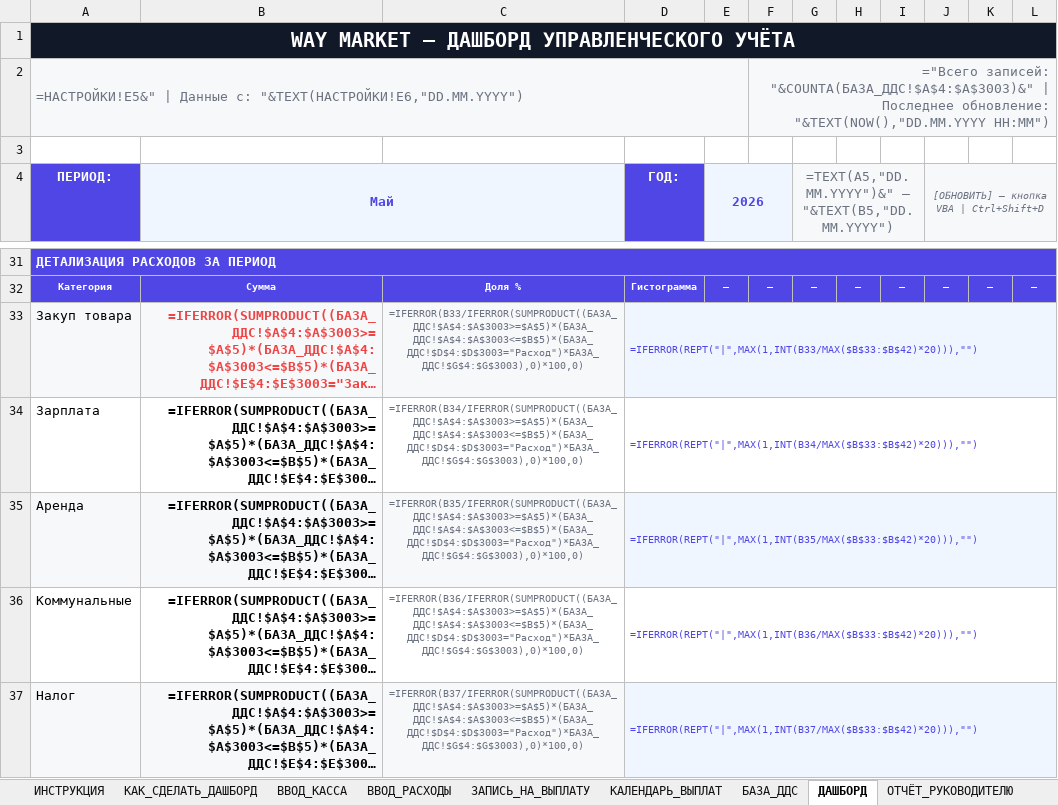
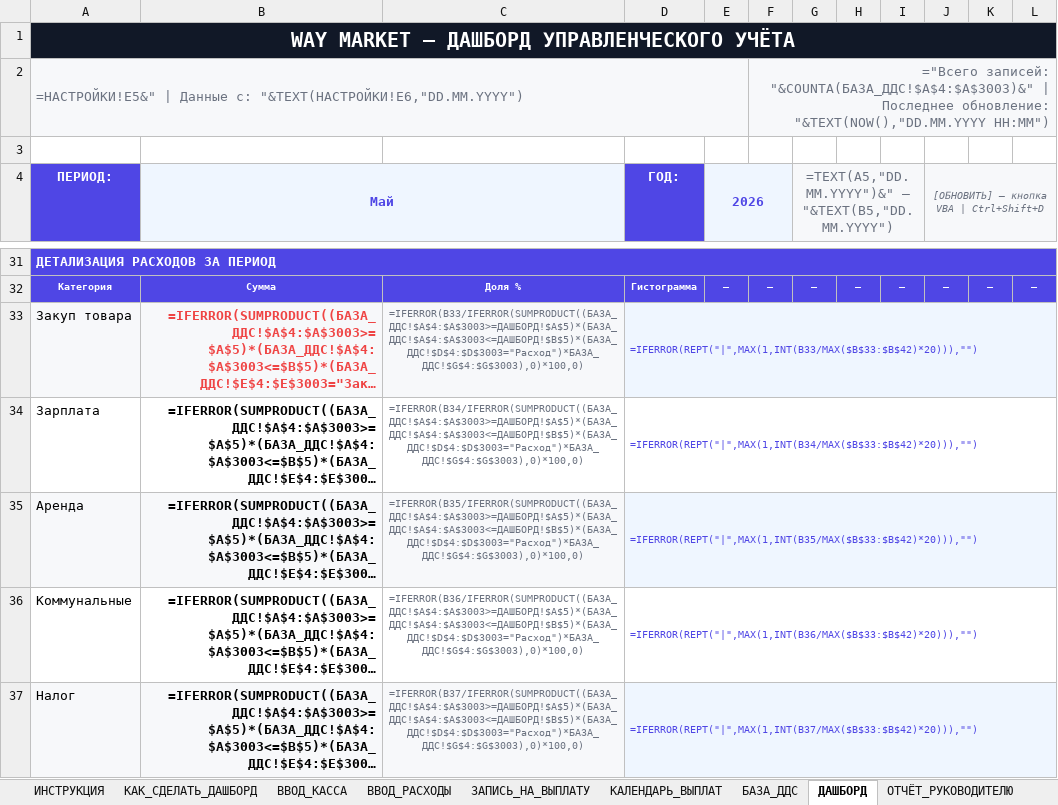
Before and after one commit to dexauron/Auron, an Excel workbook: WAY_MARKET_v9.xlsx, sheet ДАШБОРД, drawn as a sheet; only a part is shown, gaps mark what is left out; long unchanged cells end in …; values as stored, in another font and other column widths than the file's, no borders; formulas without a stored value are shown as written; charts and pictures and conditional formats not drawn; the diff covers the shown part only; the diff names each change by its address in the sheet, - before the commit and + after, or states it on an @@ line.

```diff
--- a/WAY_MARKET_v9.xlsx (sheet ДАШБОРД)
+++ b/WAY_MARKET_v9.xlsx (sheet ДАШБОРД)
-C33: =IFERROR(B33/IFERROR(SUMPRODUCT((БАЗА_ДДС!$A$4:$A$3003>=$A$5)*(БАЗА_ДДС!$A$4:$A$3003<=$B$5)*(БАЗА_ДДС!$D$4:$D$3003="Расход")*БАЗА_ДДС!$G$4:$G$3003),0)*100,0)
+C33: =IFERROR(B33/IFERROR(SUMPRODUCT((БАЗА_ДДС!$A$4:$A$3003>=ДАШБОРД!$A$5)*(БАЗА_ДДС!$A$4:$A$3003<=ДАШБОРД!$B$5)*(БАЗА_ДДС!$D$4:$D$3003="Расход")*БАЗА_ДДС!$G$4:$G$3003),0)*100,0)
-C34: =IFERROR(B34/IFERROR(SUMPRODUCT((БАЗА_ДДС!$A$4:$A$3003>=$A$5)*(БАЗА_ДДС!$A$4:$A$3003<=$B$5)*(БАЗА_ДДС!$D$4:$D$3003="Расход")*БАЗА_ДДС!$G$4:$G$3003),0)*100,0)
+C34: =IFERROR(B34/IFERROR(SUMPRODUCT((БАЗА_ДДС!$A$4:$A$3003>=ДАШБОРД!$A$5)*(БАЗА_ДДС!$A$4:$A$3003<=ДАШБОРД!$B$5)*(БАЗА_ДДС!$D$4:$D$3003="Расход")*БАЗА_ДДС!$G$4:$G$3003),0)*100,0)
-C35: =IFERROR(B35/IFERROR(SUMPRODUCT((БАЗА_ДДС!$A$4:$A$3003>=$A$5)*(БАЗА_ДДС!$A$4:$A$3003<=$B$5)*(БАЗА_ДДС!$D$4:$D$3003="Расход")*БАЗА_ДДС!$G$4:$G$3003),0)*100,0)
+C35: =IFERROR(B35/IFERROR(SUMPRODUCT((БАЗА_ДДС!$A$4:$A$3003>=ДАШБОРД!$A$5)*(БАЗА_ДДС!$A$4:$A$3003<=ДАШБОРД!$B$5)*(БАЗА_ДДС!$D$4:$D$3003="Расход")*БАЗА_ДДС!$G$4:$G$3003),0)*100,0)
-C36: =IFERROR(B36/IFERROR(SUMPRODUCT((БАЗА_ДДС!$A$4:$A$3003>=$A$5)*(БАЗА_ДДС!$A$4:$A$3003<=$B$5)*(БАЗА_ДДС!$D$4:$D$3003="Расход")*БАЗА_ДДС!$G$4:$G$3003),0)*100,0)
+C36: =IFERROR(B36/IFERROR(SUMPRODUCT((БАЗА_ДДС!$A$4:$A$3003>=ДАШБОРД!$A$5)*(БАЗА_ДДС!$A$4:$A$3003<=ДАШБОРД!$B$5)*(БАЗА_ДДС!$D$4:$D$3003="Расход")*БАЗА_ДДС!$G$4:$G$3003),0)*100,0)
-C37: =IFERROR(B37/IFERROR(SUMPRODUCT((БАЗА_ДДС!$A$4:$A$3003>=$A$5)*(БАЗА_ДДС!$A$4:$A$3003<=$B$5)*(БАЗА_ДДС!$D$4:$D$3003="Расход")*БАЗА_ДДС!$G$4:$G$3003),0)*100,0)
+C37: =IFERROR(B37/IFERROR(SUMPRODUCT((БАЗА_ДДС!$A$4:$A$3003>=ДАШБОРД!$A$5)*(БАЗА_ДДС!$A$4:$A$3003<=ДАШБОРД!$B$5)*(БАЗА_ДДС!$D$4:$D$3003="Расход")*БАЗА_ДДС!$G$4:$G$3003),0)*100,0)
```
Also changed, not shown: 5 edited cells elsewhere in this sheet, sheet БАЗА_ДДС, sheet ЗАПИСЬ_НА_ВЫПЛАТУ, 2 other files.
